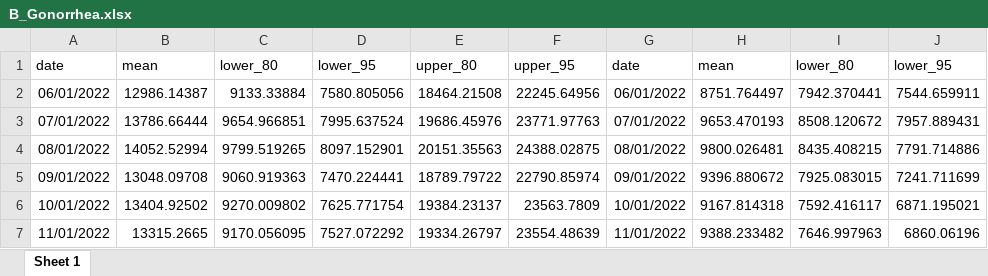
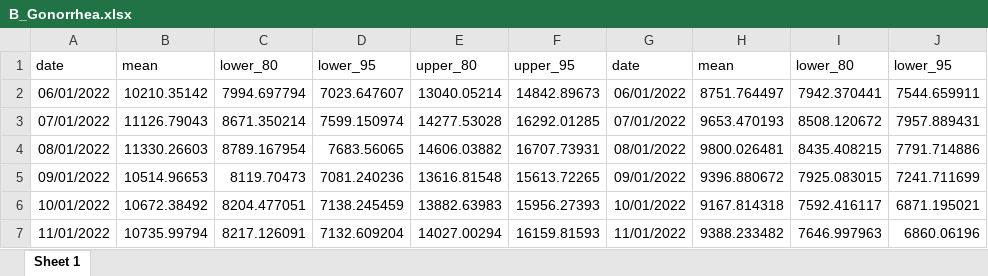
Before and after one commit to xmusphlkg/COVID_impact, an Excel workbook: outcome/simulate data/B_Gonorrhea.xlsx, sheet Sheet 1, drawn as a sheet; only a part is shown; values as stored, in another font and other column widths than the file's, no borders; the diff covers the shown part only; the diff names each change by its address in the sheet, - before the commit and + after, or states it on an @@ line.

```diff
--- a/outcome/simulate data/B_Gonorrhea.xlsx (sheet Sheet 1)
+++ b/outcome/simulate data/B_Gonorrhea.xlsx (sheet Sheet 1)
-B2: 12986.14387
+B2: 10210.35142
-C2: 9133.33884
+C2: 7994.697794
-D2: 7580.805056
+D2: 7023.647607
-E2: 18464.21508
+E2: 13040.05214
-F2: 22245.64956
+F2: 14842.89673
-B3: 13786.66444
+B3: 11126.79043
-C3: 9654.966851
+C3: 8671.350214
-D3: 7995.637524
+D3: 7599.150974
-E3: 19686.45976
+E3: 14277.53028
-F3: 23771.97763
+F3: 16292.01285
-B4: 14052.52994
+B4: 11330.26603
-C4: 9799.519265
+C4: 8789.167954
-D4: 8097.152901
+D4: 7683.56065
-E4: 20151.35563
+E4: 14606.03882
-F4: 24388.02875
+F4: 16707.73931
-B5: 13048.09708
+B5: 10514.96653
-C5: 9060.919363
+C5: 8119.70473
-D5: 7470.224441
+D5: 7081.240236
-E5: 18789.79722
+E5: 13616.81548
-F5: 22790.85974
+F5: 15613.72265
-B6: 13404.92502
+B6: 10672.38492
-C6: 9270.009802
+C6: 8204.477051
-D6: 7625.771754
+D6: 7138.245459
-E6: 19384.23137
+E6: 13882.63983
-F6: 23563.7809
+F6: 15956.27393
-B7: 13315.2665
+B7: 10735.99794
-C7: 9170.056095
+C7: 8217.126091
-D7: 7527.072292
+D7: 7132.609204
-E7: 19334.26797
+E7: 14027.00294
-F7: 23554.48639
+F7: 16159.81593
```
Also changed, not shown: 150 edited cells elsewhere in this sheet, outcome/simulate data/B_HBV.xlsx, outcome/simulate data/B_HEV.xlsx, 50 other files.
